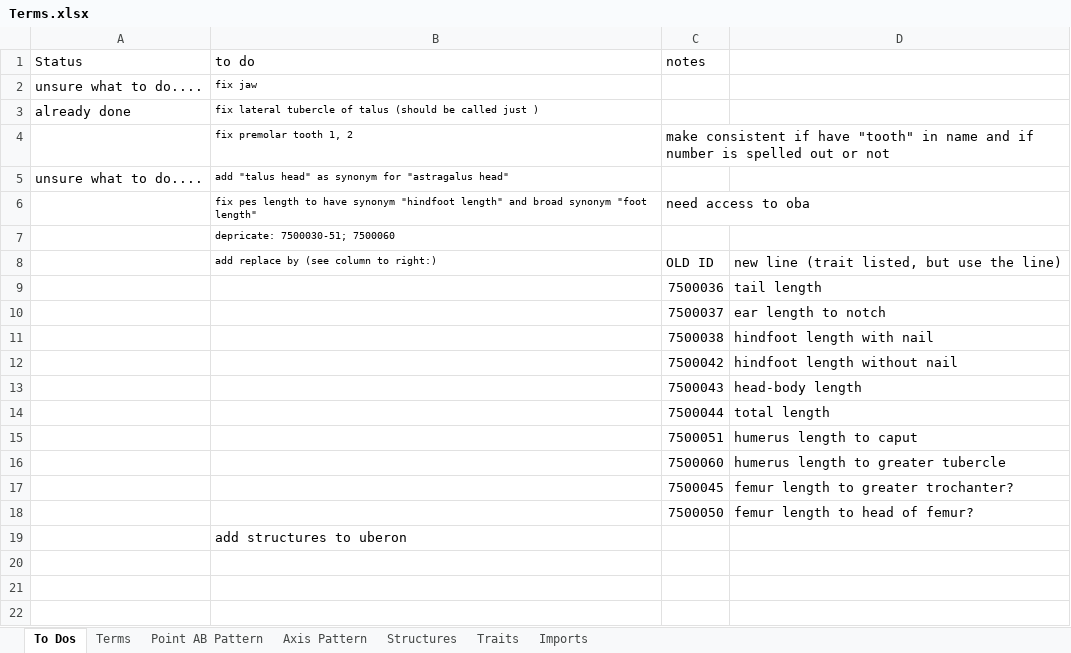
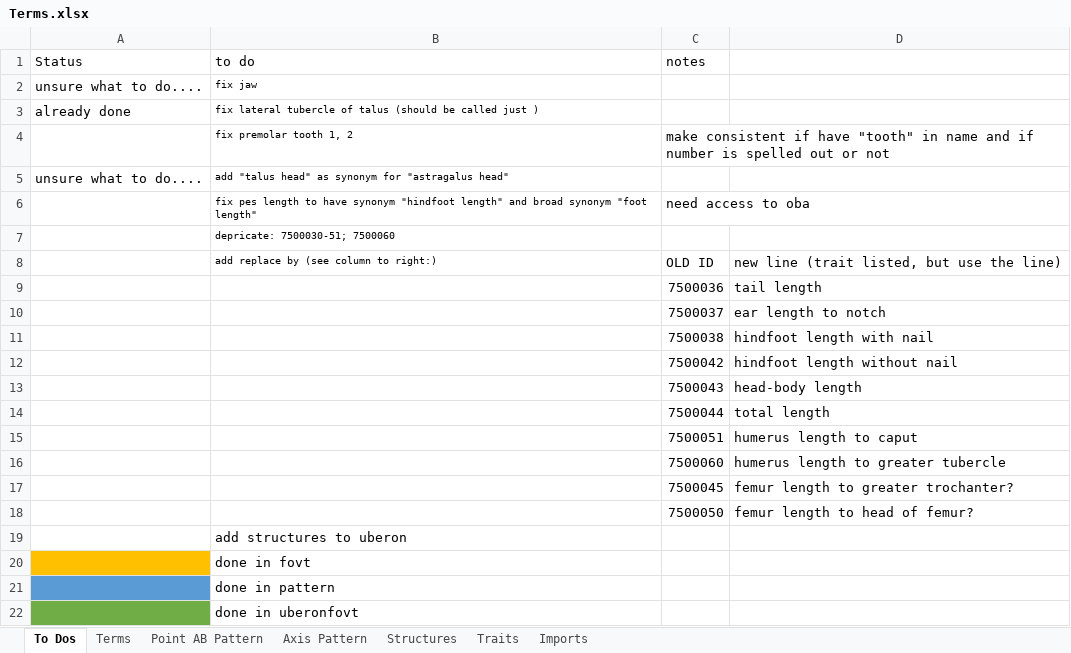
Before and after one commit to futres/fovt, an Excel workbook: Terms.xlsx, sheet To Dos, drawn as a sheet; values as stored, in another font and other column widths than the file's, no borders; the diff names each change by its address in the sheet, - before the commit and + after, or states it on an @@ line.

```diff
--- a/Terms.xlsx (sheet To Dos)
+++ b/Terms.xlsx (sheet To Dos)
+row 20:  | done in fovt
+row 21:  | done in pattern
+row 22:  | done in uberonfovt
```
Also changed, not shown: sheet Terms, sheet Point AB Pattern, sheet Axis Pattern.
